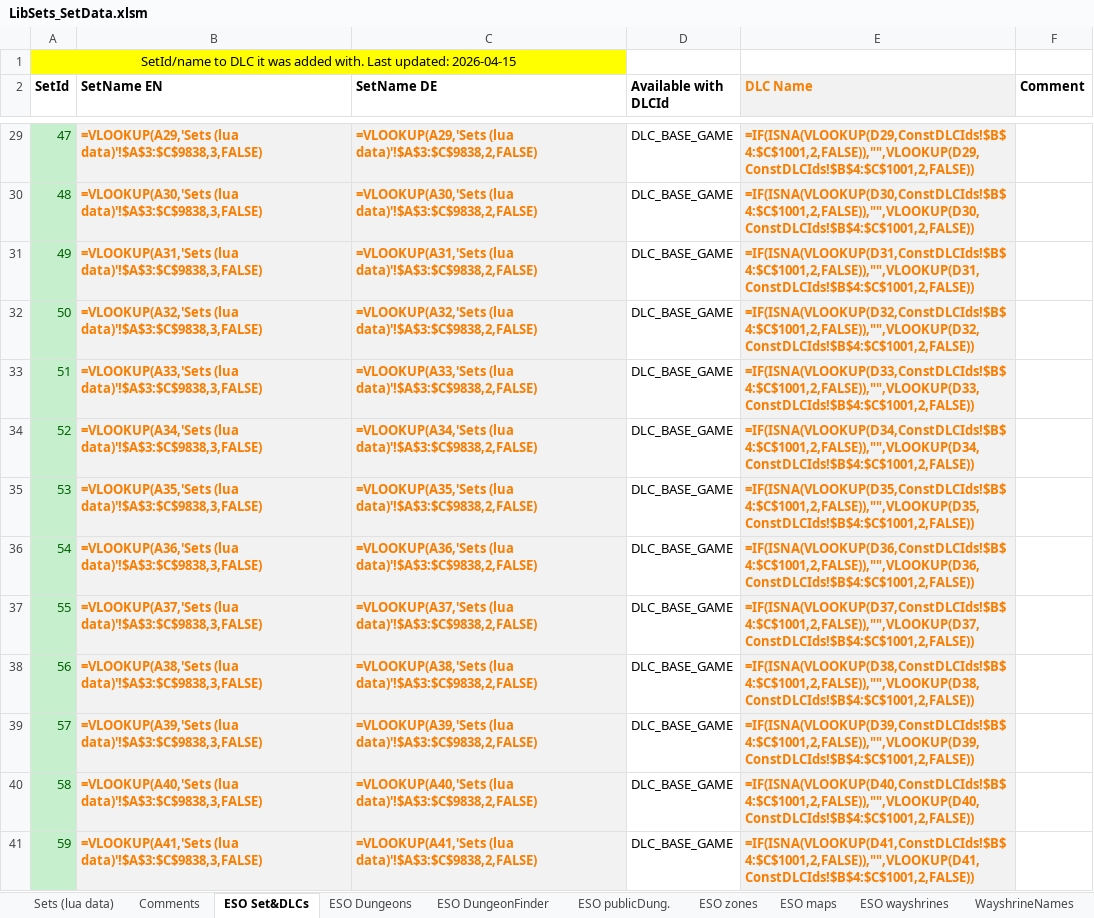
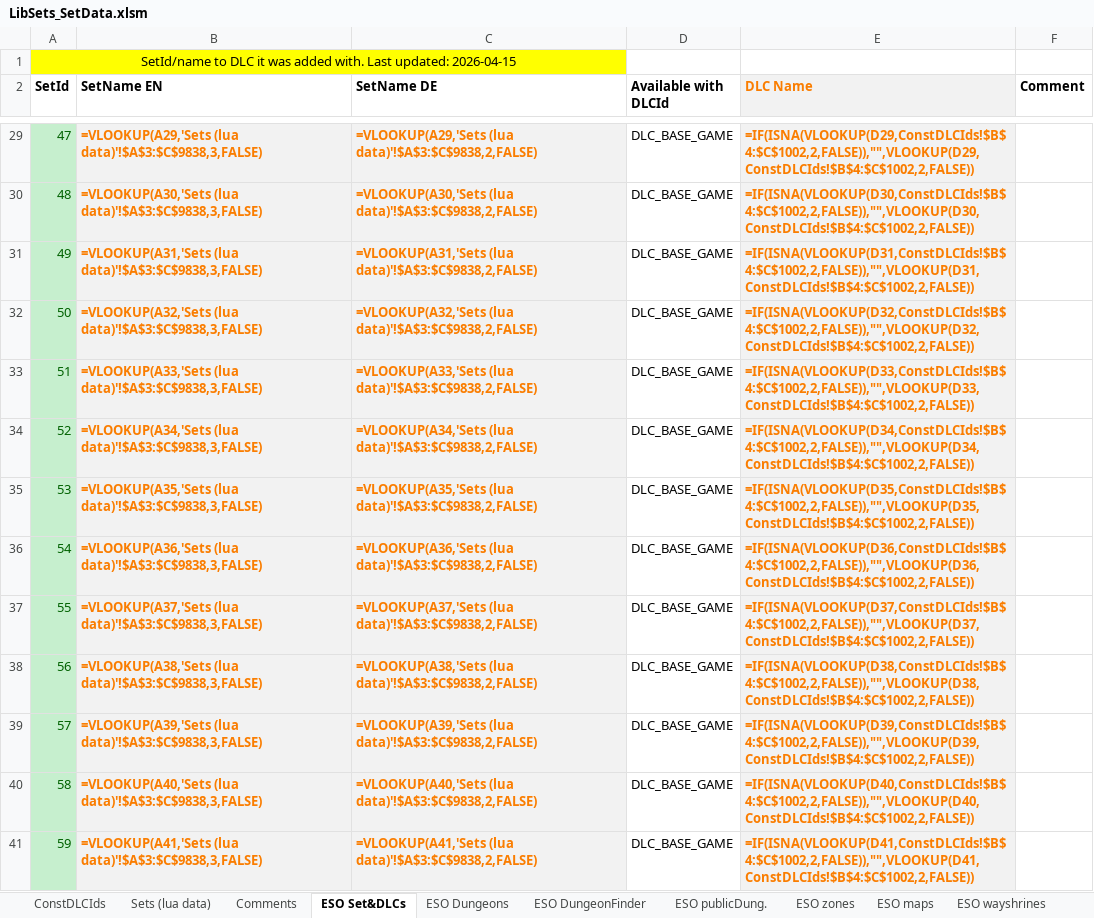
Before and after one commit to Baertram/LibSets, an Excel workbook: LibSets/Data/LibSets_SetData.xlsm, sheet ESO Set&DLCs, drawn as a sheet; only a part is shown, gaps mark what is left out; values as stored, in another font and other column widths than the file's, no borders; formulas are shown in place of their values; the diff covers the shown part only; the diff names each change by its address in the sheet, - before the commit and + after, or states it on an @@ line.

Commit message:
-Fixed debug function -Updated set itemIds and names -Added new DLCId for Season 2, 1

```diff
--- a/LibSets/Data/LibSets_SetData.xlsm (sheet ESO Set&DLCs)
+++ b/LibSets/Data/LibSets_SetData.xlsm (sheet ESO Set&DLCs)
@@ sheet tab unhidden: ConstDLCIds @@
-E29 (DLC Name): =IF(ISNA(VLOOKUP(D29,ConstDLCIds!$B$4:$C$1001,2,FALSE)),"",VLOOKUP(D29,ConstDLCIds!$B$4:$C$1001,2,FALSE))
+E29 (DLC Name): =IF(ISNA(VLOOKUP(D29,ConstDLCIds!$B$4:$C$1002,2,FALSE)),"",VLOOKUP(D29,ConstDLCIds!$B$4:$C$1002,2,FALSE))
-E30 (DLC Name): =IF(ISNA(VLOOKUP(D30,ConstDLCIds!$B$4:$C$1001,2,FALSE)),"",VLOOKUP(D30,ConstDLCIds!$B$4:$C$1001,2,FALSE))
+E30 (DLC Name): =IF(ISNA(VLOOKUP(D30,ConstDLCIds!$B$4:$C$1002,2,FALSE)),"",VLOOKUP(D30,ConstDLCIds!$B$4:$C$1002,2,FALSE))
-E31 (DLC Name): =IF(ISNA(VLOOKUP(D31,ConstDLCIds!$B$4:$C$1001,2,FALSE)),"",VLOOKUP(D31,ConstDLCIds!$B$4:$C$1001,2,FALSE))
+E31 (DLC Name): =IF(ISNA(VLOOKUP(D31,ConstDLCIds!$B$4:$C$1002,2,FALSE)),"",VLOOKUP(D31,ConstDLCIds!$B$4:$C$1002,2,FALSE))
-E32 (DLC Name): =IF(ISNA(VLOOKUP(D32,ConstDLCIds!$B$4:$C$1001,2,FALSE)),"",VLOOKUP(D32,ConstDLCIds!$B$4:$C$1001,2,FALSE))
+E32 (DLC Name): =IF(ISNA(VLOOKUP(D32,ConstDLCIds!$B$4:$C$1002,2,FALSE)),"",VLOOKUP(D32,ConstDLCIds!$B$4:$C$1002,2,FALSE))
-E33 (DLC Name): =IF(ISNA(VLOOKUP(D33,ConstDLCIds!$B$4:$C$1001,2,FALSE)),"",VLOOKUP(D33,ConstDLCIds!$B$4:$C$1001,2,FALSE))
+E33 (DLC Name): =IF(ISNA(VLOOKUP(D33,ConstDLCIds!$B$4:$C$1002,2,FALSE)),"",VLOOKUP(D33,ConstDLCIds!$B$4:$C$1002,2,FALSE))
-E34 (DLC Name): =IF(ISNA(VLOOKUP(D34,ConstDLCIds!$B$4:$C$1001,2,FALSE)),"",VLOOKUP(D34,ConstDLCIds!$B$4:$C$1001,2,FALSE))
+E34 (DLC Name): =IF(ISNA(VLOOKUP(D34,ConstDLCIds!$B$4:$C$1002,2,FALSE)),"",VLOOKUP(D34,ConstDLCIds!$B$4:$C$1002,2,FALSE))
-E35 (DLC Name): =IF(ISNA(VLOOKUP(D35,ConstDLCIds!$B$4:$C$1001,2,FALSE)),"",VLOOKUP(D35,ConstDLCIds!$B$4:$C$1001,2,FALSE))
+E35 (DLC Name): =IF(ISNA(VLOOKUP(D35,ConstDLCIds!$B$4:$C$1002,2,FALSE)),"",VLOOKUP(D35,ConstDLCIds!$B$4:$C$1002,2,FALSE))
-E36 (DLC Name): =IF(ISNA(VLOOKUP(D36,ConstDLCIds!$B$4:$C$1001,2,FALSE)),"",VLOOKUP(D36,ConstDLCIds!$B$4:$C$1001,2,FALSE))
+E36 (DLC Name): =IF(ISNA(VLOOKUP(D36,ConstDLCIds!$B$4:$C$1002,2,FALSE)),"",VLOOKUP(D36,ConstDLCIds!$B$4:$C$1002,2,FALSE))
-E37 (DLC Name): =IF(ISNA(VLOOKUP(D37,ConstDLCIds!$B$4:$C$1001,2,FALSE)),"",VLOOKUP(D37,ConstDLCIds!$B$4:$C$1001,2,FALSE))
+E37 (DLC Name): =IF(ISNA(VLOOKUP(D37,ConstDLCIds!$B$4:$C$1002,2,FALSE)),"",VLOOKUP(D37,ConstDLCIds!$B$4:$C$1002,2,FALSE))
-E38 (DLC Name): =IF(ISNA(VLOOKUP(D38,ConstDLCIds!$B$4:$C$1001,2,FALSE)),"",VLOOKUP(D38,ConstDLCIds!$B$4:$C$1001,2,FALSE))
+E38 (DLC Name): =IF(ISNA(VLOOKUP(D38,ConstDLCIds!$B$4:$C$1002,2,FALSE)),"",VLOOKUP(D38,ConstDLCIds!$B$4:$C$1002,2,FALSE))
-E39 (DLC Name): =IF(ISNA(VLOOKUP(D39,ConstDLCIds!$B$4:$C$1001,2,FALSE)),"",VLOOKUP(D39,ConstDLCIds!$B$4:$C$1001,2,FALSE))
+E39 (DLC Name): =IF(ISNA(VLOOKUP(D39,ConstDLCIds!$B$4:$C$1002,2,FALSE)),"",VLOOKUP(D39,ConstDLCIds!$B$4:$C$1002,2,FALSE))
-E40 (DLC Name): =IF(ISNA(VLOOKUP(D40,ConstDLCIds!$B$4:$C$1001,2,FALSE)),"",VLOOKUP(D40,ConstDLCIds!$B$4:$C$1001,2,FALSE))
+E40 (DLC Name): =IF(ISNA(VLOOKUP(D40,ConstDLCIds!$B$4:$C$1002,2,FALSE)),"",VLOOKUP(D40,ConstDLCIds!$B$4:$C$1002,2,FALSE))
-E41 (DLC Name): =IF(ISNA(VLOOKUP(D41,ConstDLCIds!$B$4:$C$1001,2,FALSE)),"",VLOOKUP(D41,ConstDLCIds!$B$4:$C$1001,2,FALSE))
+E41 (DLC Name): =IF(ISNA(VLOOKUP(D41,ConstDLCIds!$B$4:$C$1002,2,FALSE)),"",VLOOKUP(D41,ConstDLCIds!$B$4:$C$1002,2,FALSE))
```
Also changed, not shown: 712 edited cells elsewhere in this sheet, sheet ESO zones, sheet Sets (lua data), sheet ESO Dungeons, sheet ESO publicDung., 4 other files.
